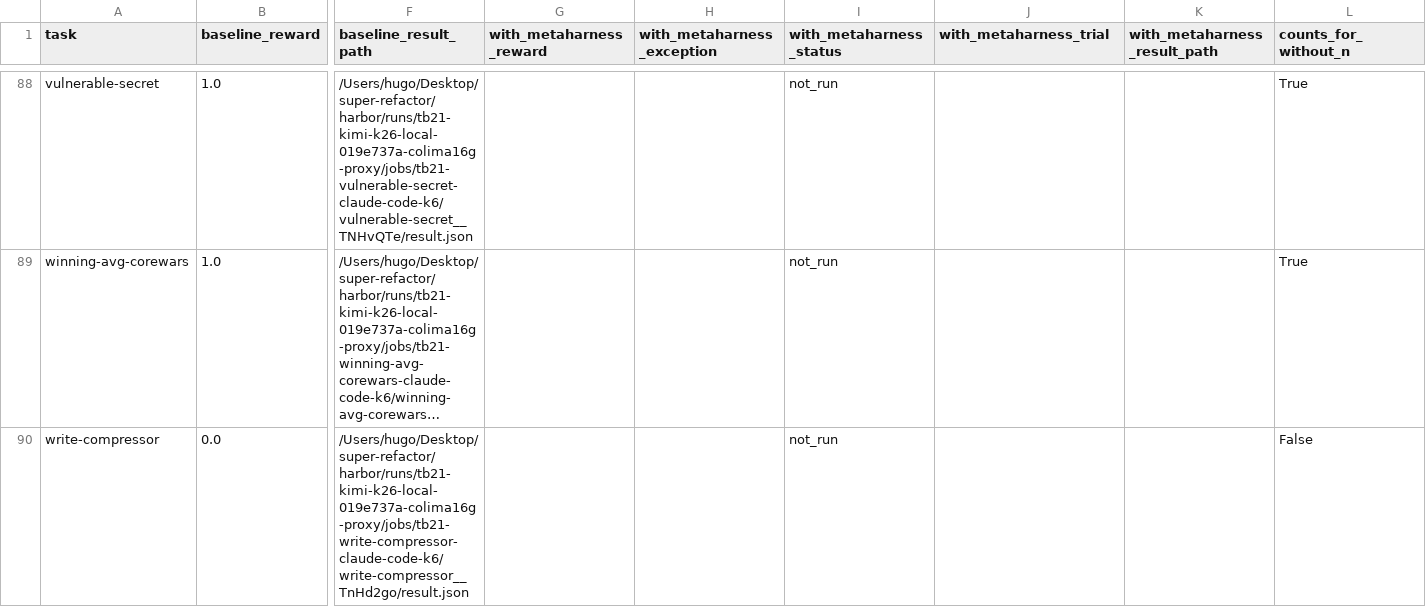
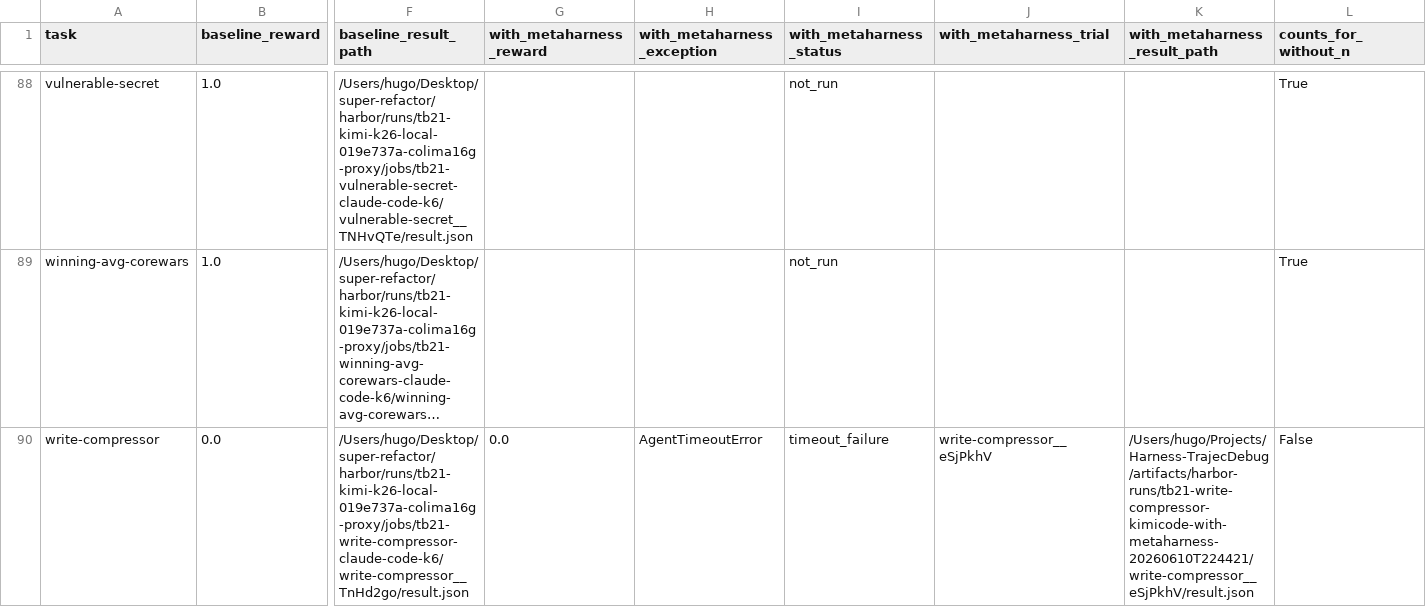
Before and after one commit to lwhere1314/Harness-TrajecDebug, a CSV file: docs/case-studies/kimi-code-tb21-metaharness-sweep-2026-06-10/tb21_89_audit.csv, drawn as a sheet; only a part is shown, gaps mark what is left out; long unchanged cells end in …; the diff names each change by its address in the sheet, - before the commit and + after, or states it on an @@ line.

```diff
--- a/docs/case-studies/kimi-code-tb21-metaharness-sweep-2026-06-10/tb21_89_audit.csv
+++ b/docs/case-studies/kimi-code-tb21-metaharness-sweep-2026-06-10/tb21_89_audit.csv
-G90 (with_metaharness_reward): (empty)
+G90 (with_metaharness_reward): 0.0
-H90 (with_metaharness_exception): (empty)
+H90 (with_metaharness_exception): AgentTimeoutError
-I90 (with_metaharness_status): not_run
+I90 (with_metaharness_status): timeout_failure
-J90 (with_metaharness_trial): (empty)
+J90 (with_metaharness_trial): write-compressor__eSjPkhV
-K90 (with_metaharness_result_path): (empty)
+K90 (with_metaharness_result_path): /Users/hugo/Projects/Harness-TrajecDebug/artifacts/harbor-runs/tb21-write-compressor-kimicode-with-metaharness-20260610T224421/write-compressor__eSjPkhV/result.json
```
Also changed, not shown: docs/case-studies/kimi-code-tb21-metaharness-sweep-2026-06-10/runs.csv, 5 other files.
